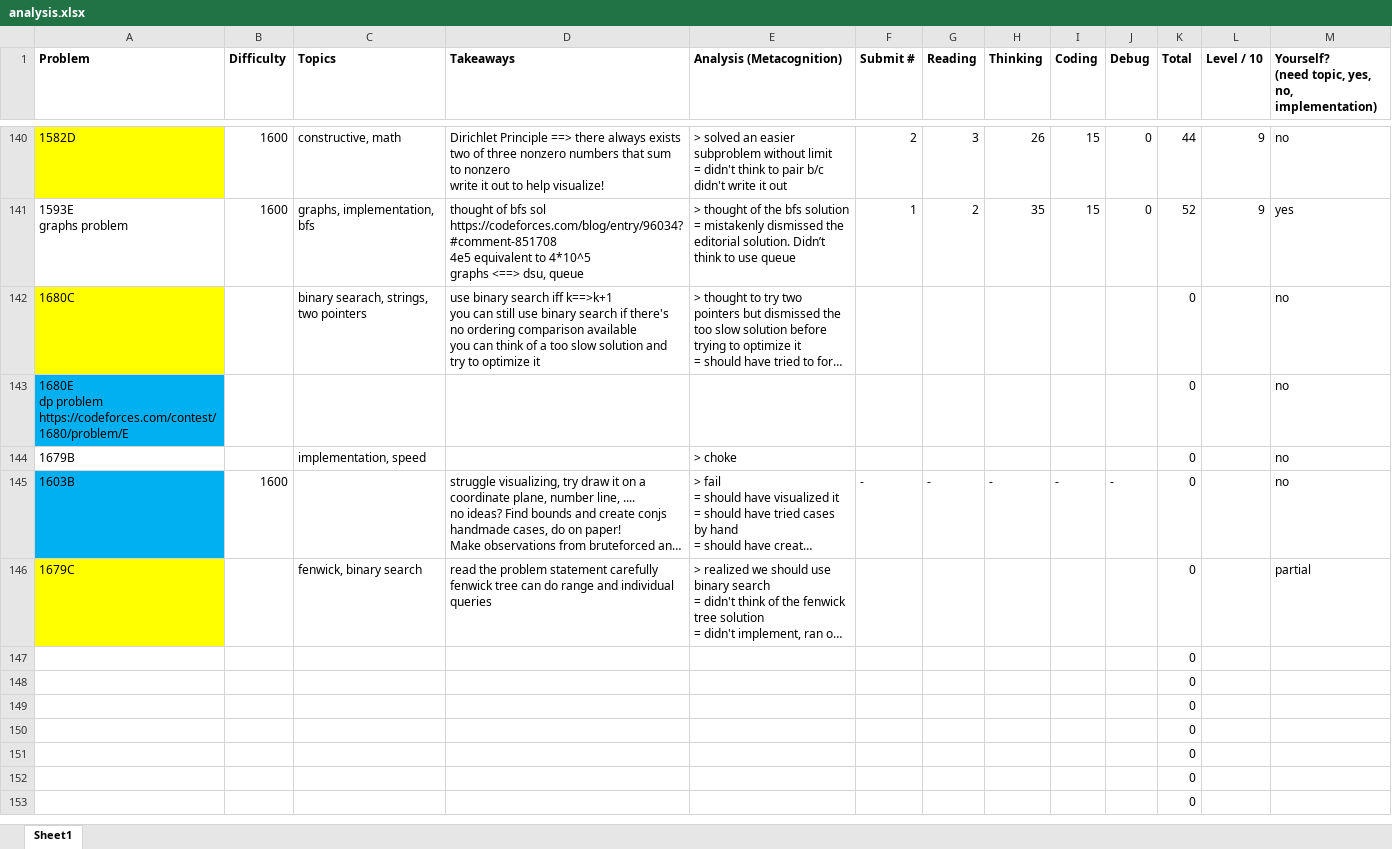
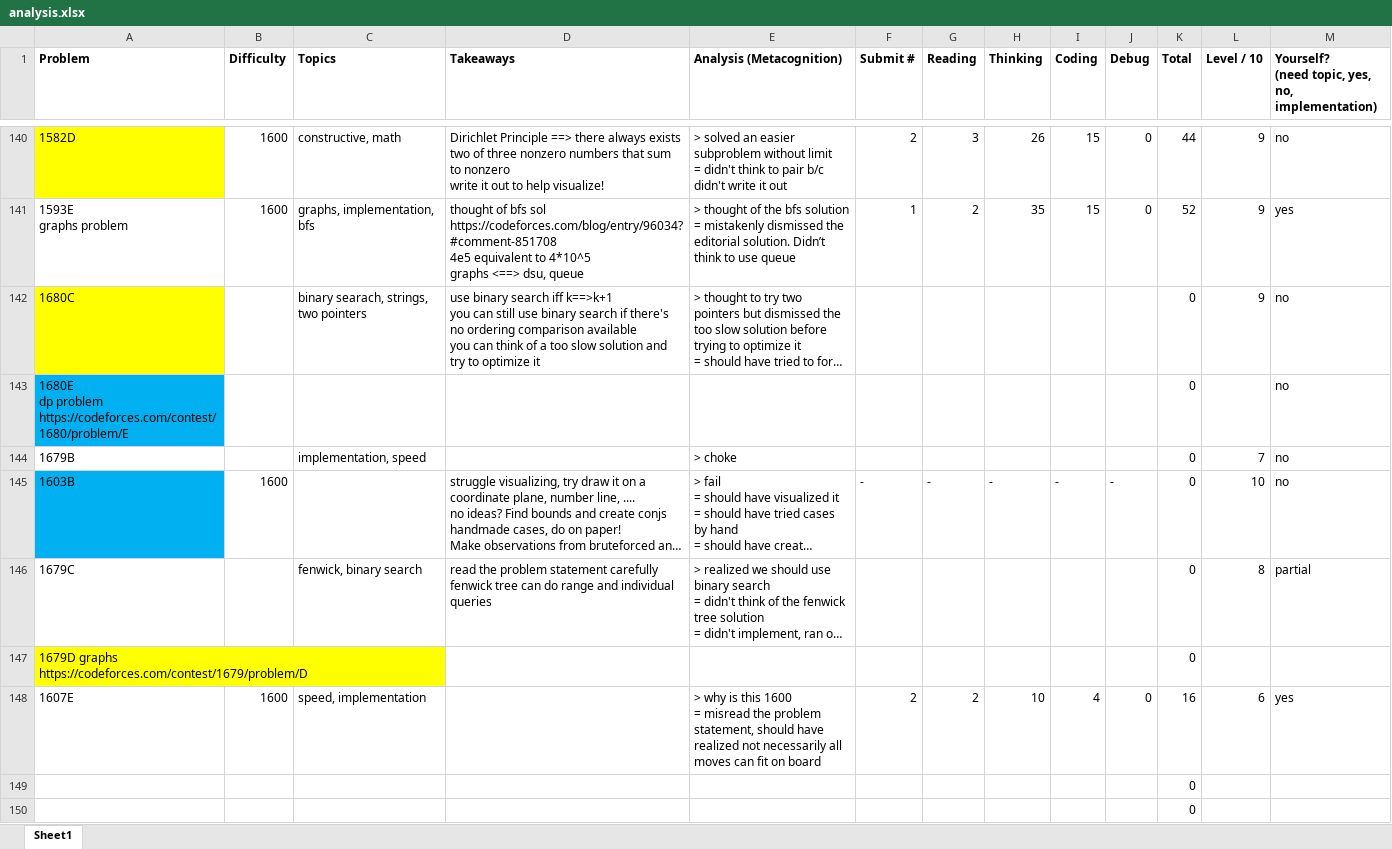
Before and after one commit to tfg1434/cp, an Excel workbook: analysis.xlsx, sheet Sheet1, drawn as a sheet; only a part is shown, gaps mark what is left out; the shorter side is filled out with more unchanged rows; long unchanged cells end in …; values as stored, in another font and other column widths than the file's, no borders; conditional formats not drawn; removed rows and columns are numbered as before the commit, all else as after; ↵ is a line break in a cell; the diff names each change by its address in the sheet, - before the commit and + after, or states it on an @@ line.

```diff
--- a/analysis.xlsx (sheet Sheet1)
+++ b/analysis.xlsx (sheet Sheet1)
-L142 (Level / 10): (empty)
+L142 (Level / 10): 9
-L144 (Level / 10): (empty)
+L144 (Level / 10): 7
-L145 (Level / 10): (empty)
+L145 (Level / 10): 10
-A146 fill: #FFFF00
+A146 fill: none
-L146 (Level / 10): (empty)
+L146 (Level / 10): 8
-A147 (Problem): (empty)
+A147 (Problem): 1679D graphs ↵ https://codeforces.com/contest/1679/problem/D
-A147 fill: none
+A147 fill: #FFFF00
-row 148:  |  |  |  |  |  |  |  |  |  | 0
+row 148: 1607E | 1600 | speed, implementation |  | > why is this 1600 ↵ = misread the problem statement, should have realized not necessarily all moves can fit on board | 2 | 2 | 10 | 4 | 0 | 16 | 6 | yes
```
Also changed, not shown: 1 other file.
